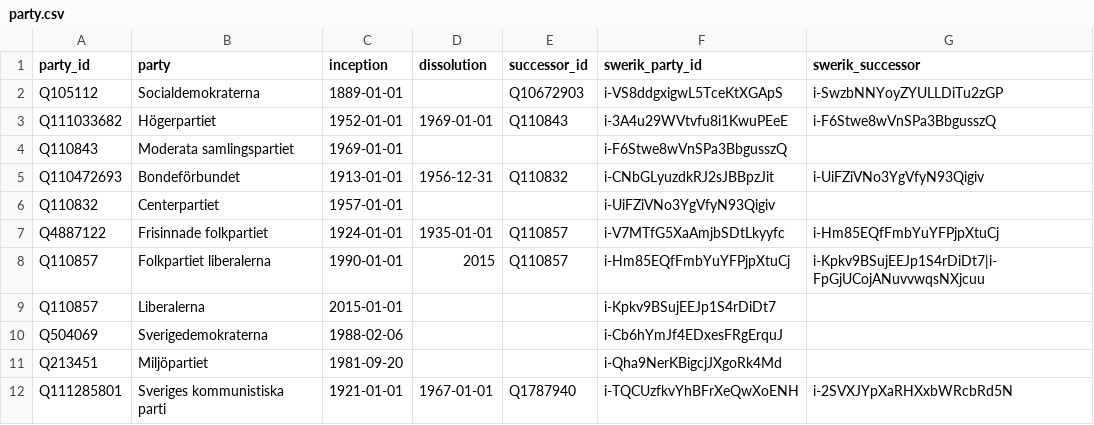
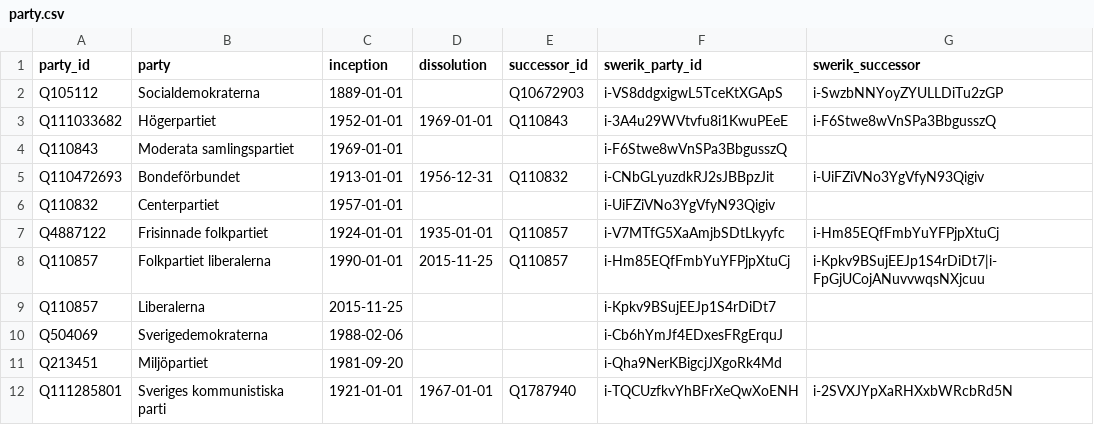
Before and after one commit to swerik-project/riksdagen-persons, a CSV file: data/party.csv, drawn as a sheet; only a part is shown.

Commit message:
fix: liberalerna start date

```diff
--- a/data/party.csv
+++ b/data/party.csv
@@ -7,4 +7,4 @@ Q110832,Centerpartiet,1957-01-01,,,i-UiFZiVNo3YgVfyN93Qigiv,
 Q4887122,Frisinnade folkpartiet,1924-01-01,1935-01-01,Q110857,i-V7MTfG5XaAmjbSDtLkyyfc,i-Hm85EQfFmbYuYFPjpXtuCj
-Q110857,Folkpartiet liberalerna,1990-01-01,2015,Q110857,i-Hm85EQfFmbYuYFPjpXtuCj,i-Kpkv9BSujEEJp1S4rDiDt7|i-FpGjUCojANuvvwqsNXjcuu
-Q110857,Liberalerna,2015-01-01,,,i-Kpkv9BSujEEJp1S4rDiDt7,
+Q110857,Folkpartiet liberalerna,1990-01-01,2015-11-25,Q110857,i-Hm85EQfFmbYuYFPjpXtuCj,i-Kpkv9BSujEEJp1S4rDiDt7|i-FpGjUCojANuvvwqsNXjcuu
+Q110857,Liberalerna,2015-11-25,,,i-Kpkv9BSujEEJp1S4rDiDt7,
 Q504069,Sverigedemokraterna,1988-02-06,,,i-Cb6hYmJf4EDxesFRgErquJ,
```
